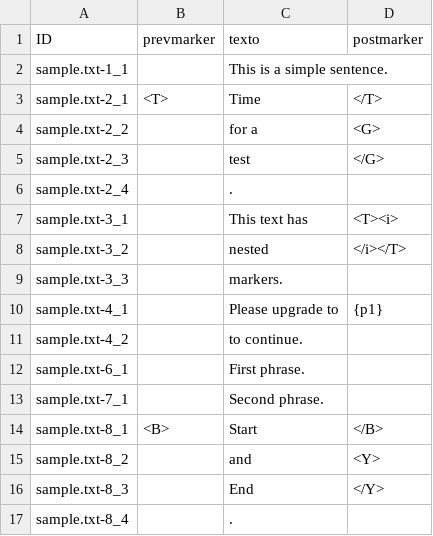
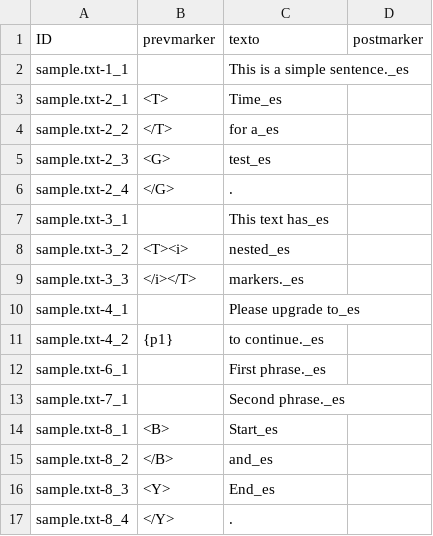
Before and after one commit to Zeronimous/vacio1, a CSV file: textos/textos_a_traducir.csv, drawn as a sheet; only a part is shown; the diff covers the shown part only.

```diff
--- a/textos/textos_a_traducir.csv
+++ b/textos/textos_a_traducir.csv
@@ -1,17 +1,17 @@
 ID,prevmarker,texto,postmarker
-sample.txt-1_1,,This is a simple sentence.,
-sample.txt-2_1,<T>,Time,</T>
-sample.txt-2_2, ,for a, <G>
-sample.txt-2_3,,test,</G>
-sample.txt-2_4,,.,
-sample.txt-3_1,,This text has, <T><i>
-sample.txt-3_2,,nested,</i></T>
-sample.txt-3_3, ,markers.,
-sample.txt-4_1,,Please upgrade to, {p1}
-sample.txt-4_2, ,to continue.,
-sample.txt-6_1,,First phrase.,
-sample.txt-7_1,,Second phrase.,
-sample.txt-8_1,<B>,Start,</B>
-sample.txt-8_2,   ,and,   <Y>
-sample.txt-8_3,,End,</Y>
-sample.txt-8_4,,.,
+sample.txt-1_1,,This is a simple sentence._es,
+sample.txt-2_1,<T>,Time_es,
+sample.txt-2_2,</T>, for a_es ,
+sample.txt-2_3,<G>,test_es,
+sample.txt-2_4,</G>,.,
+sample.txt-3_1,,This text has_es ,
+sample.txt-3_2,<T><i>,nested_es,
+sample.txt-3_3,</i></T>, markers._es,
+sample.txt-4_1,,Please upgrade to_es ,
+sample.txt-4_2,{p1}, to continue._es,
+sample.txt-6_1,,First phrase._es,
+sample.txt-7_1,,Second phrase._es,
+sample.txt-8_1,<B>,Start_es,
+sample.txt-8_2,</B>,   and_es   ,
+sample.txt-8_3,<Y>,End_es,
+sample.txt-8_4,</Y>,.,
```
Also changed, not shown: 5 added rows and 7 edited cells elsewhere in this file, 4 other files.
